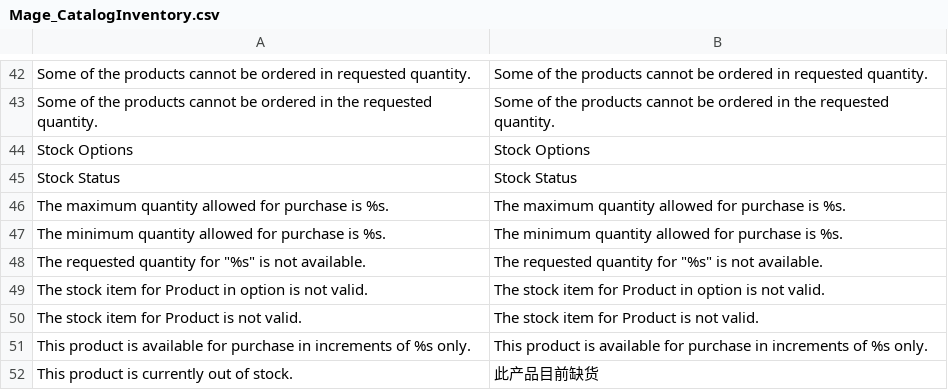
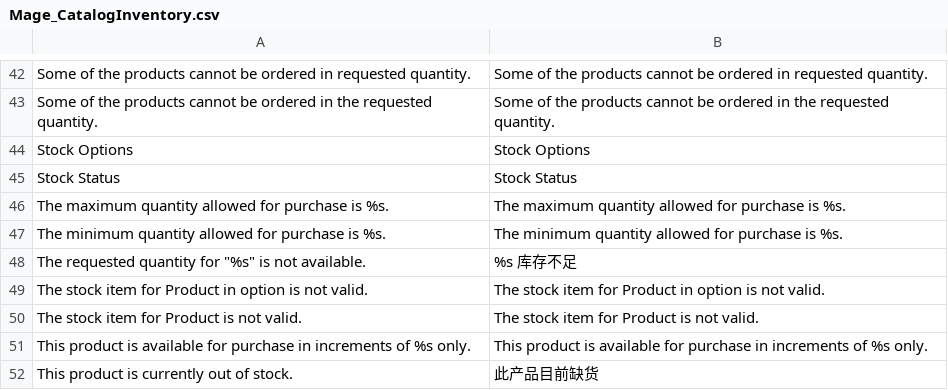
Before and after one commit to noyalin/spalding, a CSV file: app/locale/zh_CN/Mage_CatalogInventory.csv, drawn as a sheet; only a part is shown, gaps mark what is left out.

```diff
--- a/app/locale/zh_CN/Mage_CatalogInventory.csv
+++ b/app/locale/zh_CN/Mage_CatalogInventory.csv
@@ -47,3 +47,3 @@
 "The minimum quantity allowed for purchase is %s.","The minimum quantity allowed for purchase is %s."
-"The requested quantity for ""%s"" is not available.","The requested quantity for ""%s"" is not available."
+"The requested quantity for ""%s"" is not available.","%s 库存不足"
 "The stock item for Product in option is not valid.","The stock item for Product in option is not valid."
```
Also changed, not shown: 1 other file.
